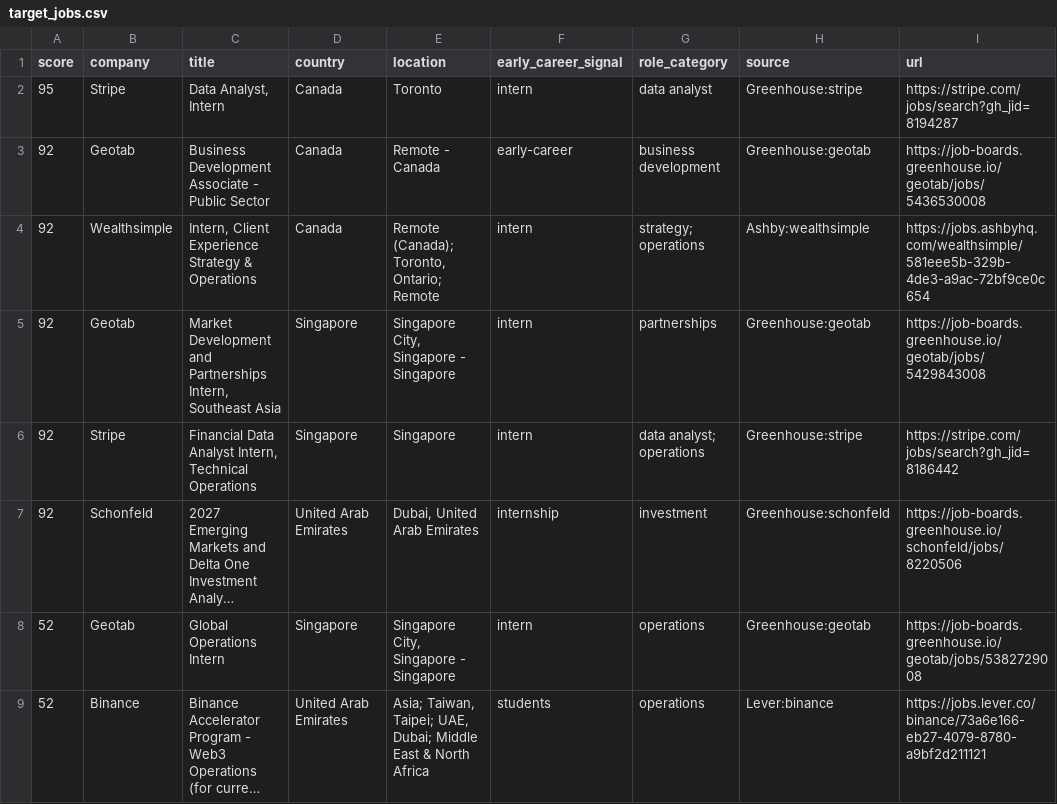
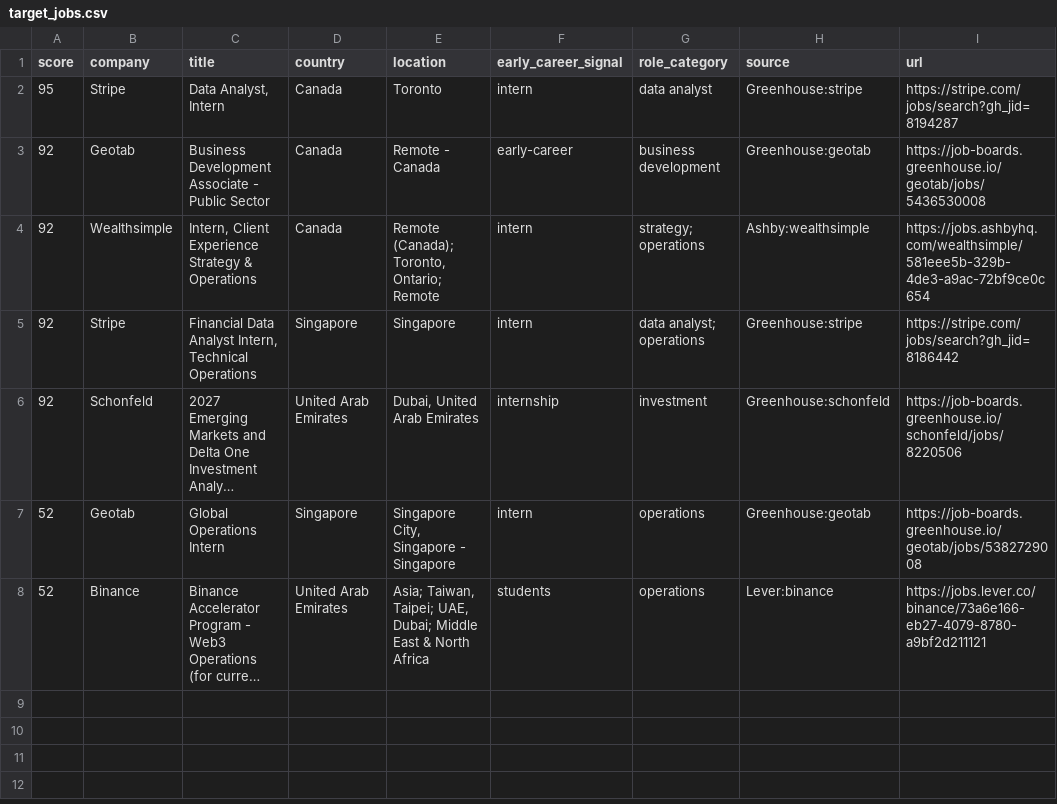
Before and after one commit to jzikim/global-internship-hunter, a CSV file: data/target_jobs.csv, drawn as a sheet; long unchanged cells end in ….

Commit message:
chore: automated internship update

```diff
--- a/data/target_jobs.csv
+++ b/data/target_jobs.csv
@@ -4,3 +4,2 @@
 92,Wealthsimple,"Intern, Client Experience Strategy & Operations",Canada,"Remote (Canada); Toronto, Ontario; Remote",intern,strategy; operations,Ashby:wealthsimple,https://jobs.ashbyhq.com/wealthsimple/581eee5b-329b-4de3-a9ac-72bf9ce0c654
-92,Geotab,"Market Development and Partnerships Intern, Southeast Asia",Singapore,"Singapore City, Singapore - Singapore",intern,partnerships,Greenhouse:geotab,https://job-boards.greenhouse.io/geotab/jobs/5429843008
 92,Stripe,"Financial Data Analyst Intern, Technical Operations",Singapore,Singapore,intern,data analyst; operations,Greenhouse:stripe,https://stripe.com/jobs/search?gh_jid=8186442
```
Also changed, not shown: data/jobs.csv, 8 other files.
